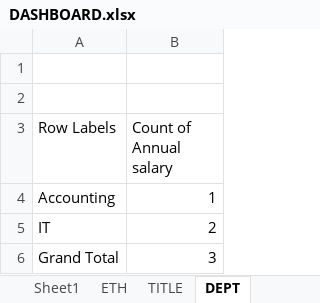
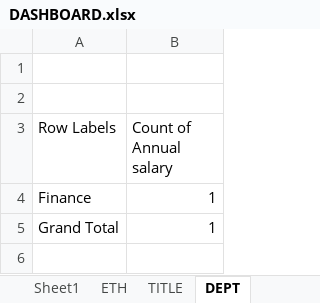
Before and after one commit to Ritika-190804/Excel-Folder, an Excel workbook: DASHBOARD.xlsx, sheet DEPT, drawn as a sheet; values as stored, in another font and other column widths than the file's, no borders; charts and pictures not drawn; removed rows and columns are numbered as before the commit, all else as after; the diff names each change by its address in the sheet, - before the commit and + after, or states it on an @@ line.

```diff
--- a/DASHBOARD.xlsx (sheet DEPT)
+++ b/DASHBOARD.xlsx (sheet DEPT)
-A4 (Row Labels): Accounting
+A4 (Row Labels): Finance
-row 5: IT | 2
-B5 (Count of Annual salary): 3
+B5 (Count of Annual salary): 1
```
Also changed, not shown: sheet TITLE, charts or pictures, 1 other file.
